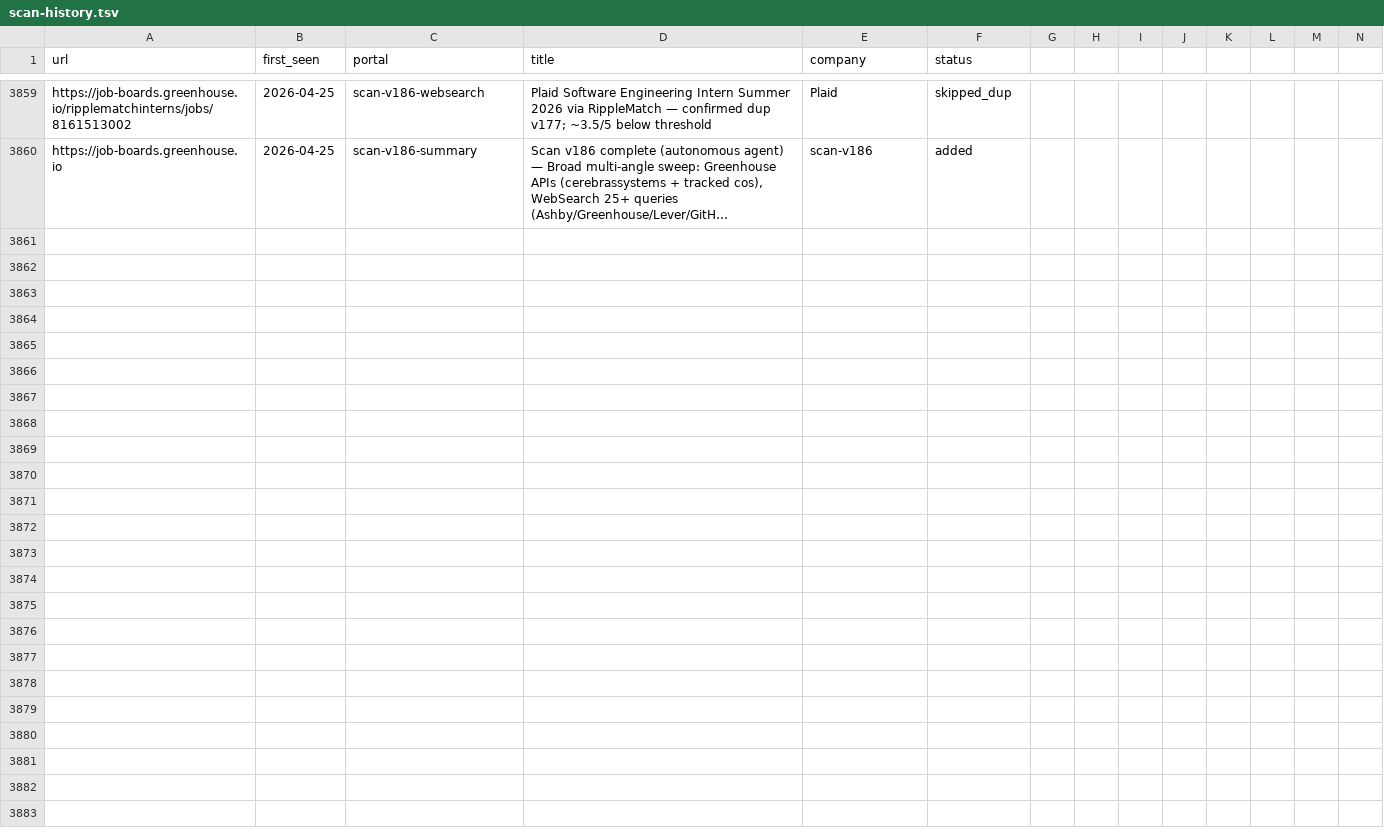
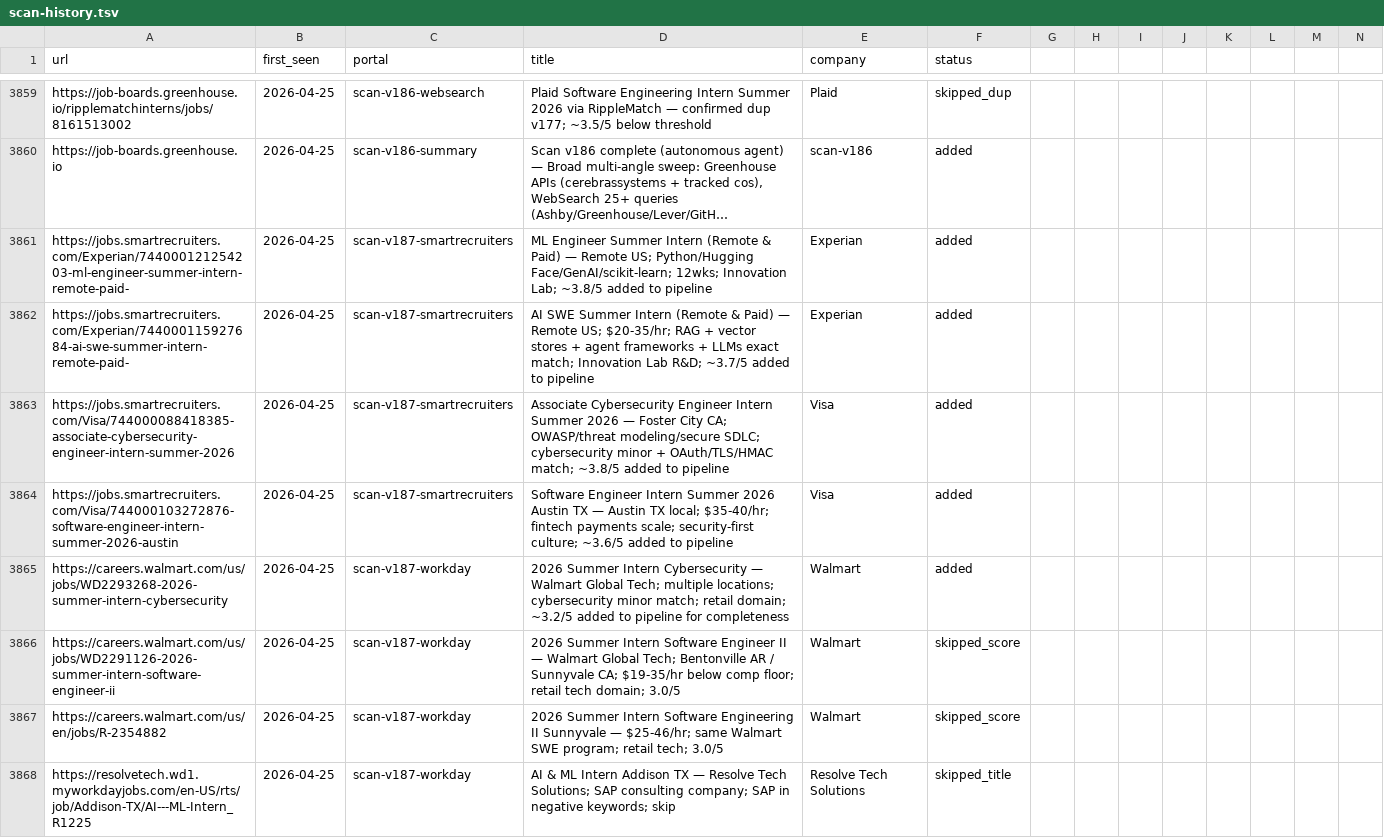
Before and after one commit to clmoon2/career-ops, a TSV file: data/scan-history.tsv, drawn as a sheet; only a part is shown, gaps mark what is left out; long unchanged cells end in …; rows hold the shown columns only; the diff covers the shown part only; the diff names each change by its address in the sheet, - before the commit and + after, or states it on an @@ line.

```diff
--- a/data/scan-history.tsv
+++ b/data/scan-history.tsv
+row 3861: https://jobs.smartrecruiters.com/Experian/744000121254203-ml-engineer-summer-intern-remote-paid- | 2026-04-25 | scan-v187-smartrecruiters | ML Engineer Summer Intern (Remote & Paid) — Remote US; Python/Hugging Face/GenAI/scikit-learn; 12wks; Innovation Lab; ~3.8/5 added to pipeline | Experian | added
+row 3862: https://jobs.smartrecruiters.com/Experian/744000115927684-ai-swe-summer-intern-remote-paid- | 2026-04-25 | scan-v187-smartrecruiters | AI SWE Summer Intern (Remote & Paid) — Remote US; $20-35/hr; RAG + vector stores + agent frameworks + LLMs exact match; Innovation Lab R&D; ~3.7/5 added to pipeline | Experian | added
+row 3863: https://jobs.smartrecruiters.com/Visa/744000088418385-associate-cybersecurity-engineer-intern-summer-2026 | 2026-04-25 | scan-v187-smartrecruiters | Associate Cybersecurity Engineer Intern Summer 2026 — Foster City CA; OWASP/threat modeling/secure SDLC; cybersecurity minor + OAuth/TLS/HMAC match; ~3.8/5 added to pipeline | Visa | added
+row 3864: https://jobs.smartrecruiters.com/Visa/744000103272876-software-engineer-intern-summer-2026-austin | 2026-04-25 | scan-v187-smartrecruiters | Software Engineer Intern Summer 2026 Austin TX — Austin TX local; $35-40/hr; fintech payments scale; security-first culture; ~3.6/5 added to pipeline | Visa | added
+row 3865: https://careers.walmart.com/us/jobs/WD2293268-2026-summer-intern-cybersecurity | 2026-04-25 | scan-v187-workday | 2026 Summer Intern Cybersecurity — Walmart Global Tech; multiple locations; cybersecurity minor match; retail domain; ~3.2/5 added to pipeline for completeness | Walmart | added
+row 3866: https://careers.walmart.com/us/jobs/WD2291126-2026-summer-intern-software-engineer-ii | 2026-04-25 | scan-v187-workday | 2026 Summer Intern Software Engineer II — Walmart Global Tech; Bentonville AR / Sunnyvale CA; $19-35/hr below comp floor; retail tech domain; 3.0/5 | Walmart | skipped_score
+row 3867: https://careers.walmart.com/us/en/jobs/R-2354882 | 2026-04-25 | scan-v187-workday | 2026 Summer Intern Software Engineering II Sunnyvale — $25-46/hr; same Walmart SWE program; retail tech; 3.0/5 | Walmart | skipped_score
+row 3868: https://resolvetech.wd1.myworkdayjobs.com/en-US/rts/job/Addison-TX/AI---ML-Intern_R1225 | 2026-04-25 | scan-v187-workday | AI & ML Intern Addison TX — Resolve Tech Solutions; SAP consulting company; SAP in negative keywords; skip | Resolve Tech Solutions | skipped_title
```
Also changed, not shown: 8 added rows elsewhere in this file, 2 other files.
